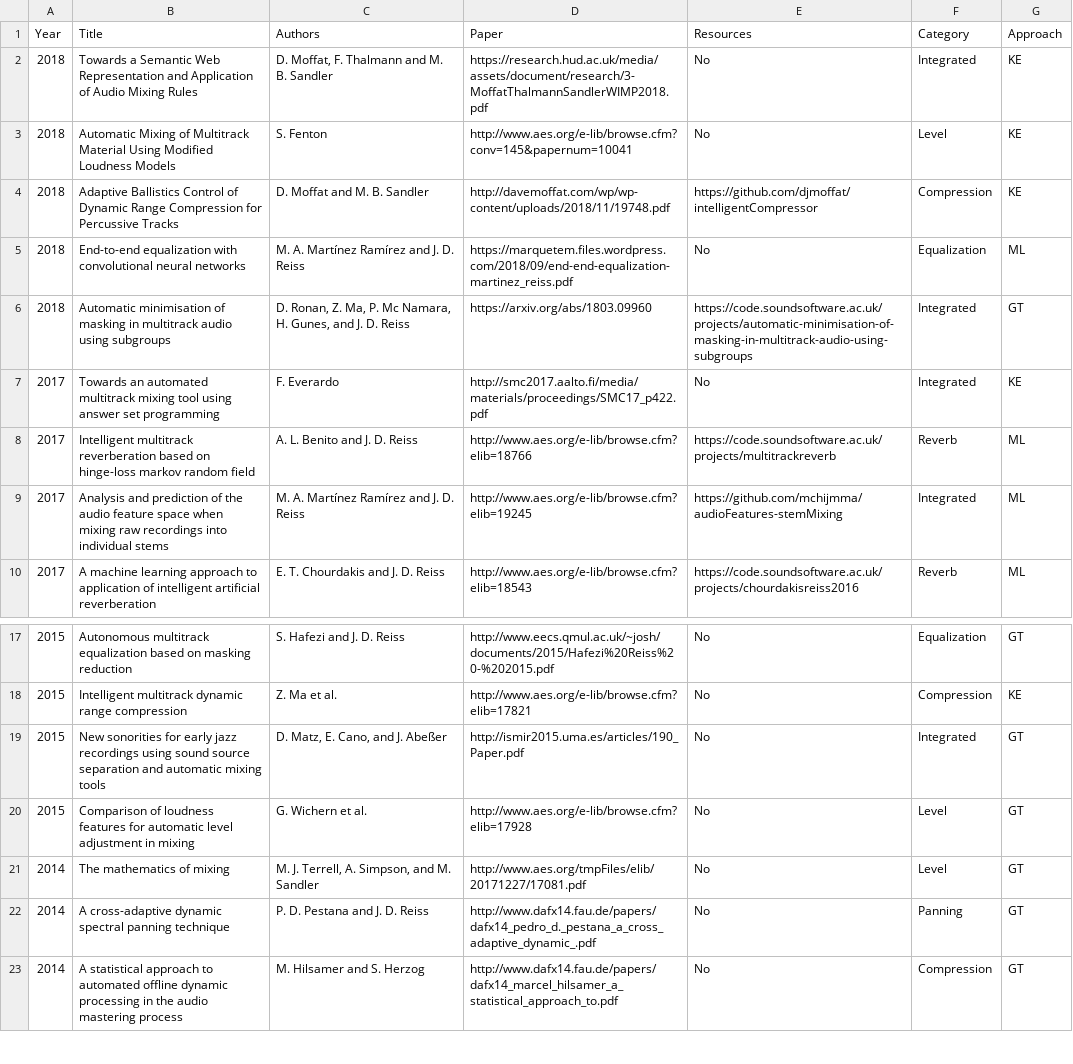
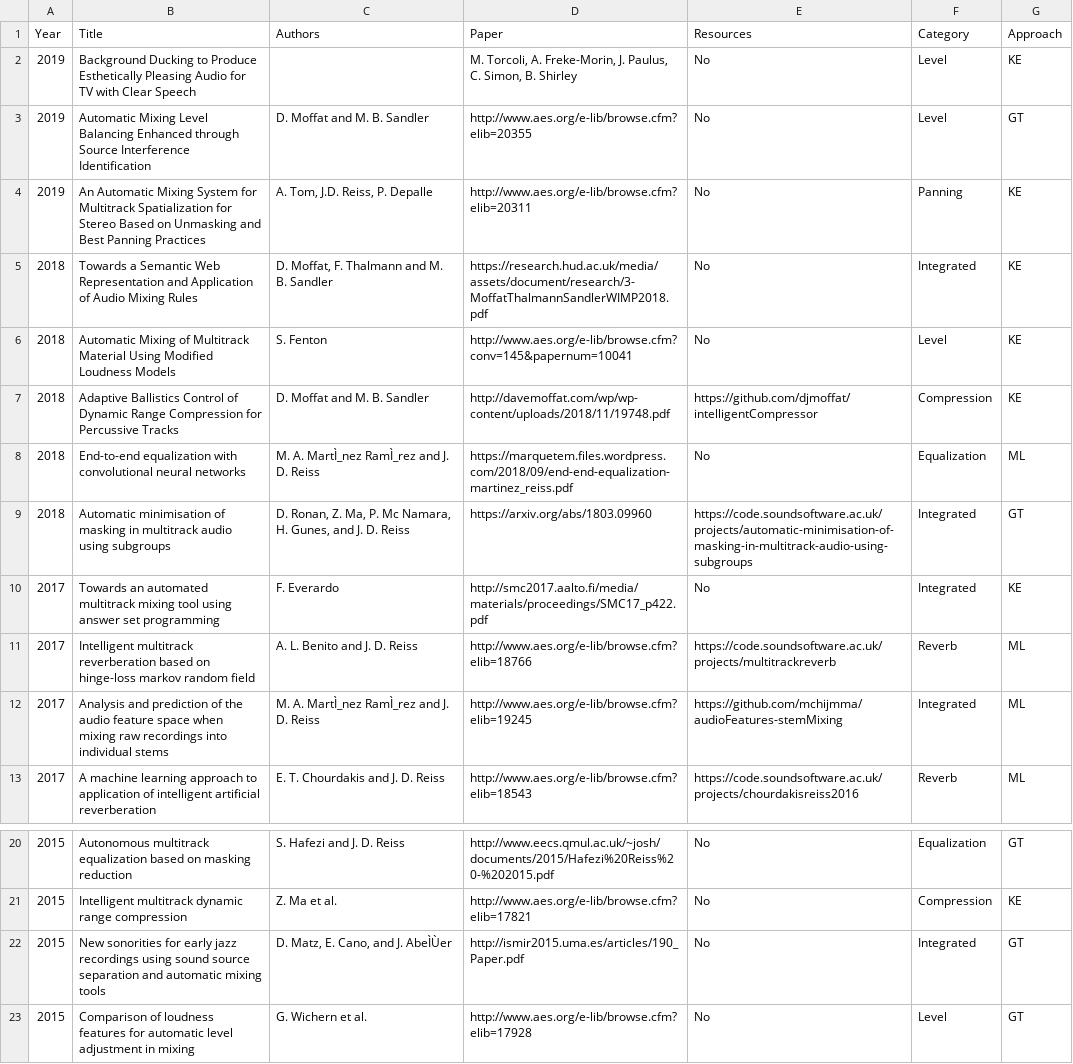
Before and after one commit to csteinmetz1/AutomaticMixingPapers, a TSV file: mixingpapers.tsv, drawn as a sheet; only a part is shown, gaps mark what is left out; the shorter side is filled out with more unchanged rows; addresses are those after the commit; the diff names each change by its address in the sheet, - before the commit and + after, or states it on an @@ line.

Commit message:
updating mixing papers

```diff
--- a/mixingpapers.tsv
+++ b/mixingpapers.tsv
+row 2: 2019 | Background Ducking to Produce Esthetically Pleasing Audio for TV with Clear Speech |  | M. Torcoli, A. Freke-Morin, J. Paulus, C. Simon, B. Shirley | No | Level | KE
+row 3: 2019 | Automatic Mixing Level Balancing Enhanced through Source Interference Identification | D. Moffat and M. B. Sandler | http://www.aes.org/e-lib/browse.cfm?elib=20355 | No | Level | GT
+row 4: 2019 | An Automatic Mixing System for Multitrack Spatialization for Stereo Based on Unmasking and Best Panning Practices | A. Tom, J.D. Reiss, P. Depalle | http://www.aes.org/e-lib/browse.cfm?elib=20311 | No | Panning | KE
-C8 (Authors): M. A. Martínez Ramírez and J. D. Reiss
+C8 (Authors): M. A. MartÌ_nez RamÌ_rez and J. D. Reiss
-C12 (Authors): M. A. Martínez Ramírez and J. D. Reiss
+C12 (Authors): M. A. MartÌ_nez RamÌ_rez and J. D. Reiss
-C22 (Authors): D. Matz, E. Cano, and J. Abeßer
+C22 (Authors): D. Matz, E. Cano, and J. AbeÌÙer
```
Also changed, not shown: 6 other files.
